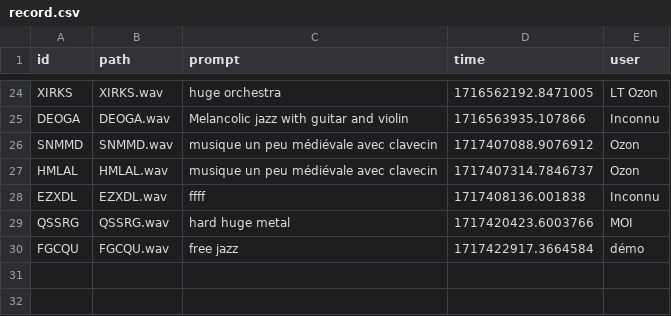
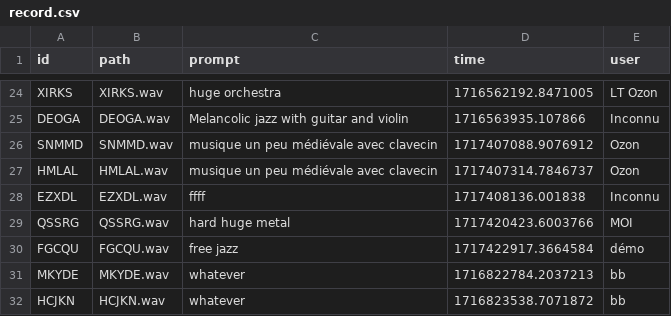
Before and after one commit to drikomak/musicIA, a CSV file: web/record.csv, drawn as a sheet; only a part is shown, gaps mark what is left out; the diff names each change by its address in the sheet, - before the commit and + after, or states it on an @@ line.

```diff
--- a/web/record.csv
+++ b/web/record.csv
+row 31: MKYDE | MKYDE.wav | whatever | 1716822784.2037213 | bb
+row 32: HCJKN | HCJKN.wav | whatever | 1716823538.7071872 | bb
```
Also changed, not shown: 4 other files.
